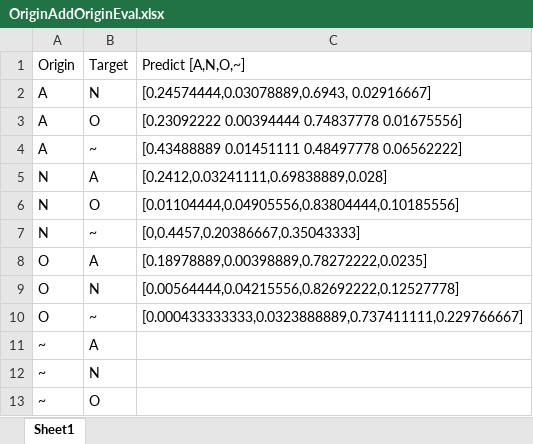
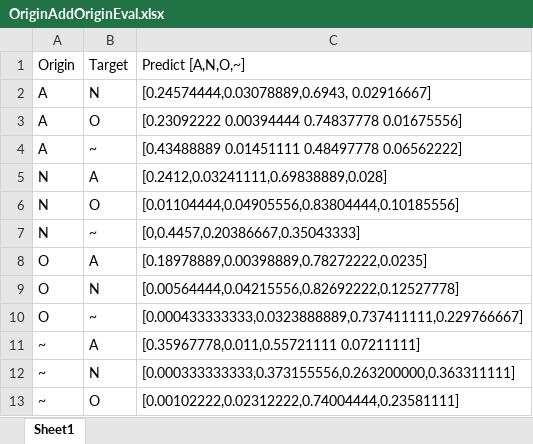
Before and after one commit to chenhx1992/ECG_adv, an Excel workbook: EOT_adv/OriginAddOriginEval.xlsx, sheet Sheet1, drawn as a sheet; values as stored, in another font and other column widths than the file's, no borders; the diff names each change by its address in the sheet, - before the commit and + after, or states it on an @@ line.

```diff
--- a/EOT_adv/OriginAddOriginEval.xlsx (sheet Sheet1)
+++ b/EOT_adv/OriginAddOriginEval.xlsx (sheet Sheet1)
-C11: (empty)
+C11: [0.35967778,0.011,0.55721111 0.07211111]
-C12: (empty)
+C12: [0.000333333333,0.373155556,0.263200000,0.363311111]
-C13: (empty)
+C13: [0.00102222,0.02312222,0.74004444,0.23581111]
```
Also changed, not shown: 3 other files.
